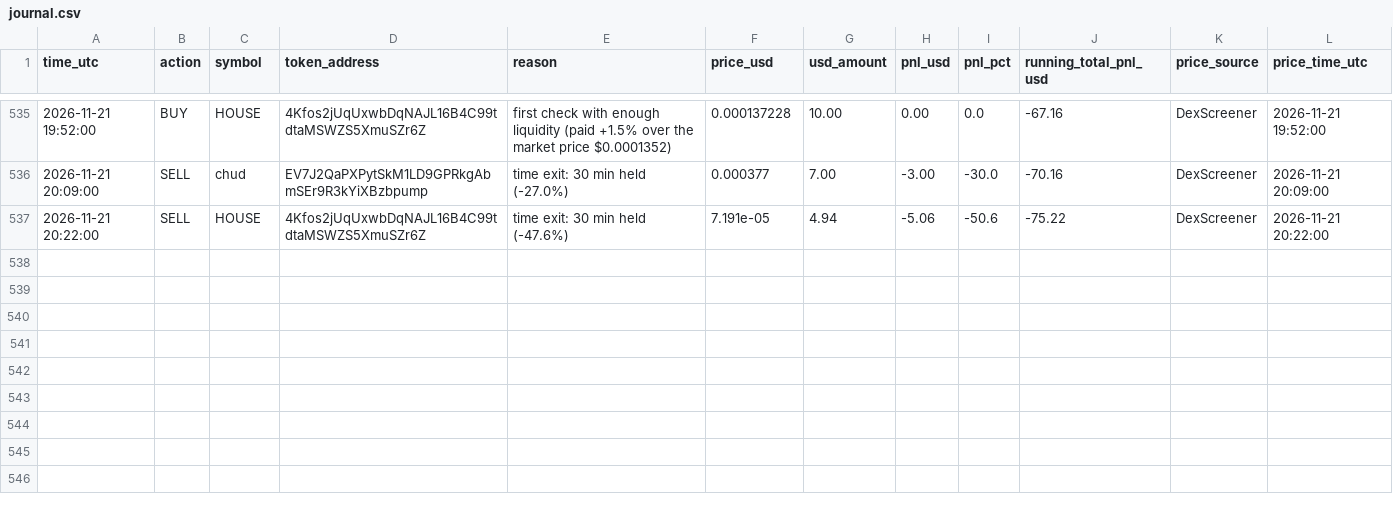
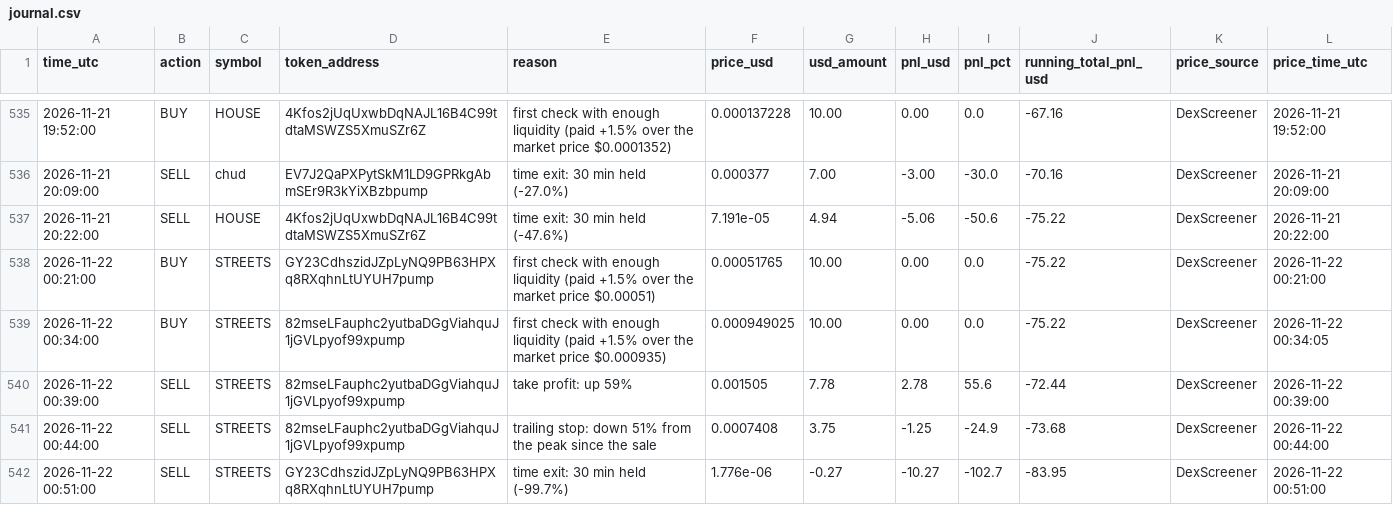
Before and after one commit to Asayed36/trading-bot, a CSV file: data/main-1min/liquid/l1/journal.csv, drawn as a sheet; only a part is shown, gaps mark what is left out.

```diff
--- a/data/main-1min/liquid/l1/journal.csv
+++ b/data/main-1min/liquid/l1/journal.csv
@@ -537 +537,6 @@ time_utc,action,symbol,token_address,reason,price_usd,usd_amount,pnl_usd,pnl_pct
 2026-11-21 20:22:00,SELL,HOUSE,4Kfos2jUqUxwbDqNAJL16B4C99tdtaMSWZS5XmuSZr6Z,time exit: 30 min held (-47.6%),7.191e-05,4.94,-5.06,-50.6,-75.22,DexScreener,2026-11-21 20:22:00
+2026-11-22 00:21:00,BUY,STREETS,GY23CdhszidJZpLyNQ9PB63HPXq8RXqhnLtUYUH7pump,first check with enough liquidity (paid +1.5% over the market price $0.00051),0.00051765,10.00,0.00,0.0,-75.22,DexScreener,2026-11-22 00:21:00
+2026-11-22 00:34:00,BUY,STREETS,82mseLFauphc2yutbaDGgViahquJ1jGVLpyof99xpump,first check with enough liquidity (paid +1.5% over the market price $0.000935),0.000949025,10.00,0.00,0.0,-75.22,DexScreener,2026-11-22 00:34:05
+2026-11-22 00:39:00,SELL,STREETS,82mseLFauphc2yutbaDGgViahquJ1jGVLpyof99xpump,take profit: up 59%,0.001505,7.78,2.78,55.6,-72.44,DexScreener,2026-11-22 00:39:00
+2026-11-22 00:44:00,SELL,STREETS,82mseLFauphc2yutbaDGgViahquJ1jGVLpyof99xpump,trailing stop: down 51% from the peak since the sale,0.0007408,3.75,-1.25,-24.9,-73.68,DexScreener,2026-11-22 00:44:00
+2026-11-22 00:51:00,SELL,STREETS,GY23CdhszidJZpLyNQ9PB63HPXq8RXqhnLtUYUH7pump,time exit: 30 min held (-99.7%),1.776e-06,-0.27,-10.27,-102.7,-83.95,DexScreener,2026-11-22 00:51:00
```
Also changed, not shown: data/main-1min/liquid/l1/entries.csv, data/main-1min/liquid/l2/entries.csv, 33 other files.
